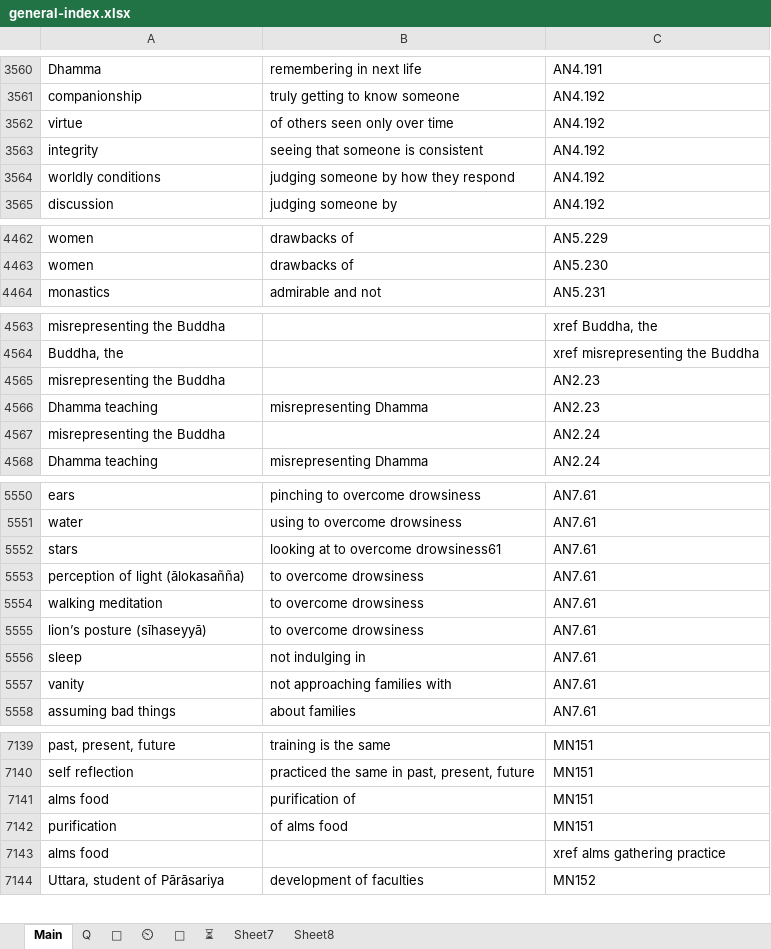
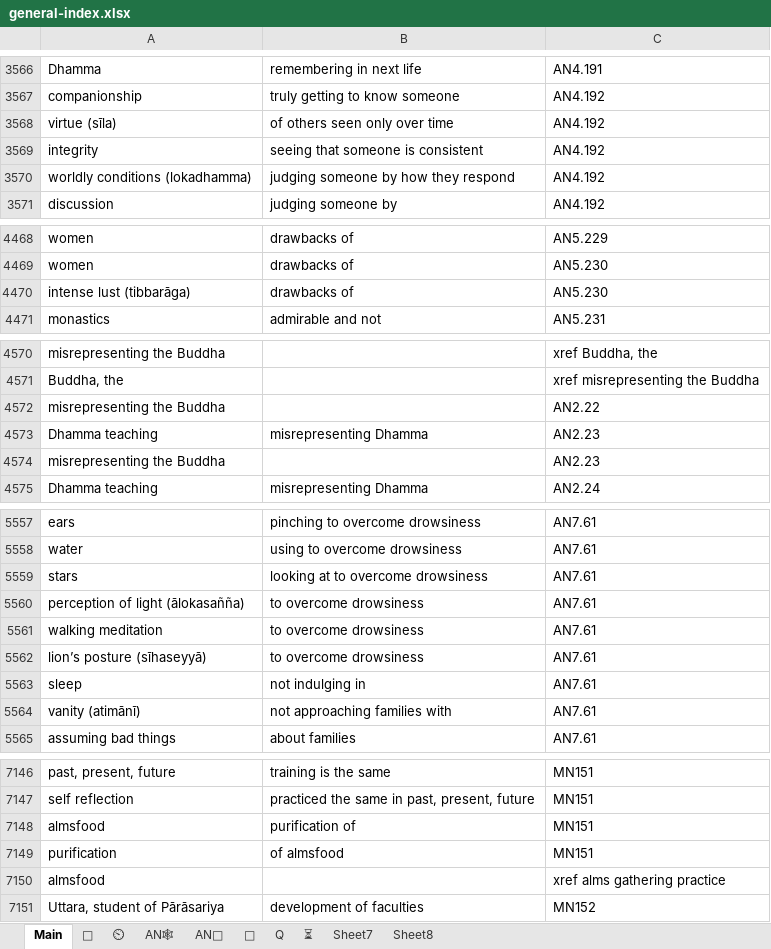
Before and after one commit to thesunshade/sutta-index, an Excel workbook: src/data/general-index.xlsx, sheet Main, drawn as a sheet; only a part is shown, gaps mark what is left out; values as stored, in another font and other column widths than the file's, no borders; conditional formats not drawn; addresses are those after the commit; the diff covers the shown part only; the diff names each change by its address in the sheet, - before the commit and + after, or states it on an @@ line.

```diff
--- a/src/data/general-index.xlsx (sheet Main)
+++ b/src/data/general-index.xlsx (sheet Main)
+sheet tab: AN🕸
+sheet tab: AN📘
@@ sheet tab order changed: Main | 🤔 | ⏲ | AN🕸 | AN📘 | 🔑 | Q | ⏳ | Sheet7 | Sheet8 @@
-A3568: virtue
+A3568: virtue (sīla)
-A3570: worldly conditions
+A3570: worldly conditions (lokadhamma)
+row 4470: intense lust (tibbarāga) | drawbacks of | AN5.230
-C4572: AN2.23
+C4572: AN2.22
-C4574: AN2.24
+C4574: AN2.23
-B5559: looking at to overcome drowsiness61
+B5559: looking at to overcome drowsiness
-A5564: vanity
+A5564: vanity (atimānī)
-A7148: alms food
+A7148: almsfood
-B7149: of alms food
+B7149: of almsfood
-A7150: alms food
+A7150: almsfood
```
Also changed, not shown: 354 added rows and 33 edited cells elsewhere in this sheet, sheet ⏲, sheet 🤔, 12 other files.
